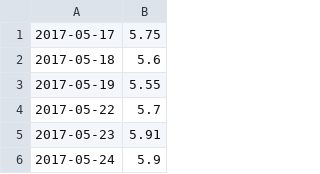
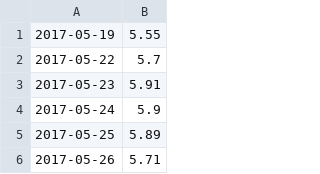
Before and after one commit to facosta8/MNO-Black-Scholes, a CSV file: modelo_simple/LC.csv, drawn as a sheet; only a part is shown; the shorter side is filled out with more unchanged rows; the diff names each change by its address in the sheet, - before the commit and + after, or states it on an @@ line.

```diff
--- a/modelo_simple/LC.csv
+++ b/modelo_simple/LC.csv
-row 1: 2017-05-17 | 5.75
-row 2: 2017-05-18 | 5.6
```
Also changed, not shown: modelo_simple/CC.csv, modelo_simple/CL.csv, 16 other files.
